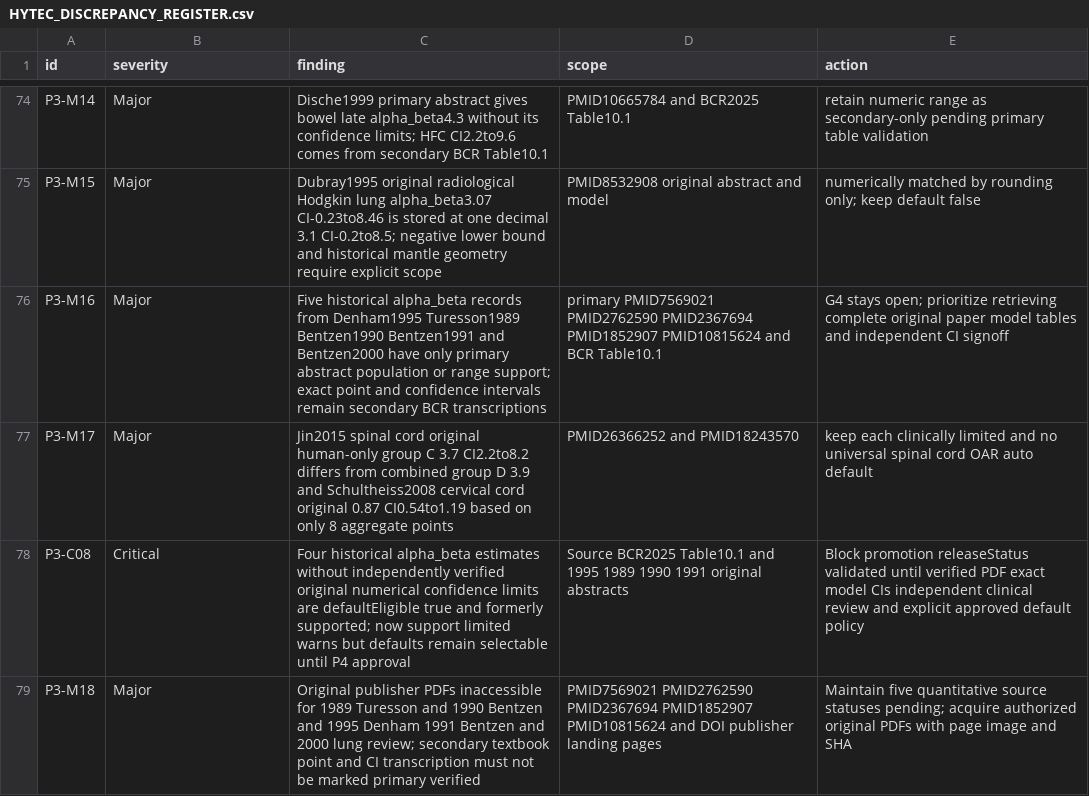
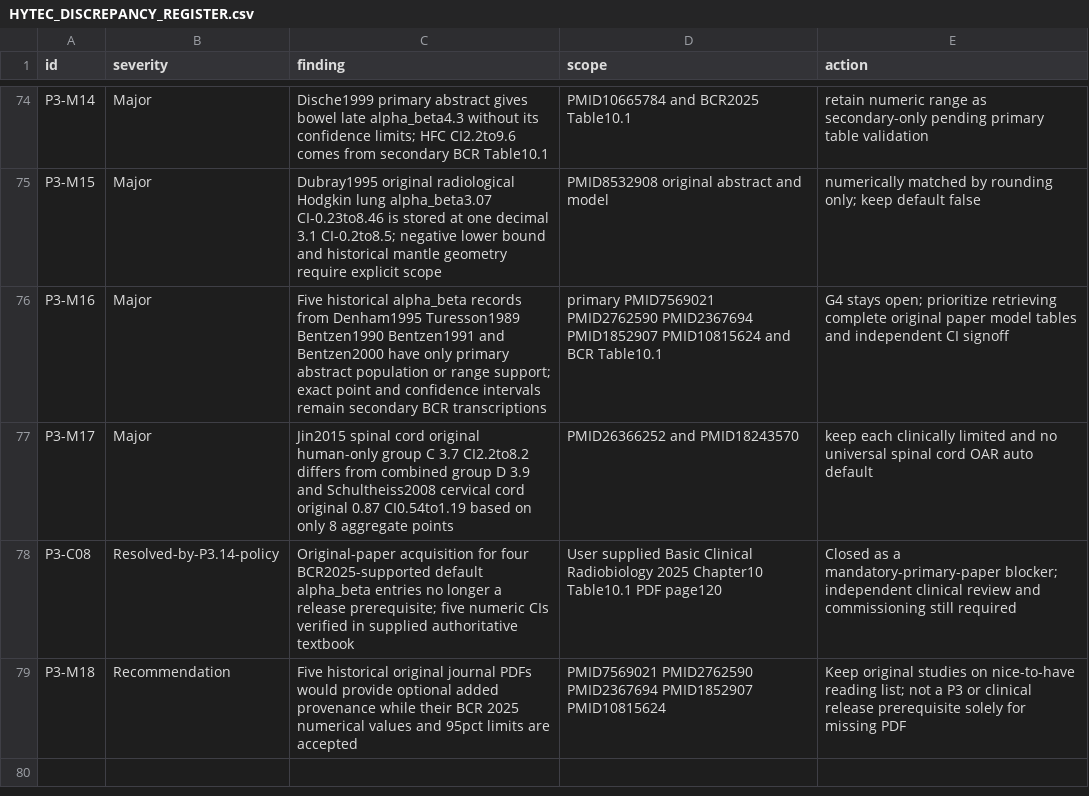
Before and after one commit to mesava/HFC-HypoFracCalc-, a CSV file: docs/HYTEC_DISCREPANCY_REGISTER.csv, drawn as a sheet; only a part is shown, gaps mark what is left out.

Commit message:
audit(p3): close primary-only blocker and recategorize original article acquisition as optional

```diff
--- a/docs/HYTEC_DISCREPANCY_REGISTER.csv
+++ b/docs/HYTEC_DISCREPANCY_REGISTER.csv
@@ -77,3 +77,3 @@ P3-M16,Major,Five historical alpha_beta records from Denham1995 Turesson1989 Ben
 P3-M17,Major,Jin2015 spinal cord original human-only group C 3.7 CI2.2to8.2 differs from combined group D 3.9 and Schultheiss2008 cervical cord original 0.87 CI0.54to1.19 based on only 8 aggregate points,PMID26366252 and PMID18243570,keep each clinically limited and no universal spinal cord OAR auto default
-P3-C08,Critical,Four historical alpha_beta estimates without independently verified original numerical confidence limits are defaultEligible true and formerly supported; now support limited warns but defaults remain selectable until P4 approval,Source BCR2025 Table10.1 and 1995 1989 1990 1991 original abstracts,Block promotion releaseStatus validated until verified PDF exact model CIs independent clinical review and explicit approved default policy
-P3-M18,Major,Original publisher PDFs inaccessible for 1989 Turesson and 1990 Bentzen and 1995 Denham 1991 Bentzen and 2000 lung review; secondary textbook point and CI transcription must not be marked primary verified,PMID7569021 PMID2762590 PMID2367694 PMID1852907 PMID10815624 and DOI publisher landing pages,Maintain five quantitative source statuses pending; acquire authorized original PDFs with page image and SHA
+P3-C08,Resolved-by-P3.14-policy,Original-paper acquisition for four BCR2025-supported default alpha_beta entries no longer a release prerequisite; five numeric CIs verified in supplied authoritative textbook,User supplied Basic Clinical Radiobiology 2025 Chapter10 Table10.1 PDF page120,Closed as a mandatory-primary-paper blocker; independent clinical review and commissioning still required
+P3-M18,Recommendation,Five historical original journal PDFs would provide optional added provenance while their BCR 2025 numerical values and 95pct limits are accepted,PMID7569021 PMID2762590 PMID2367694 PMID1852907 PMID10815624,Keep original studies on nice-to-have reading list; not a P3 or clinical release prerequisite solely for missing PDF
```
